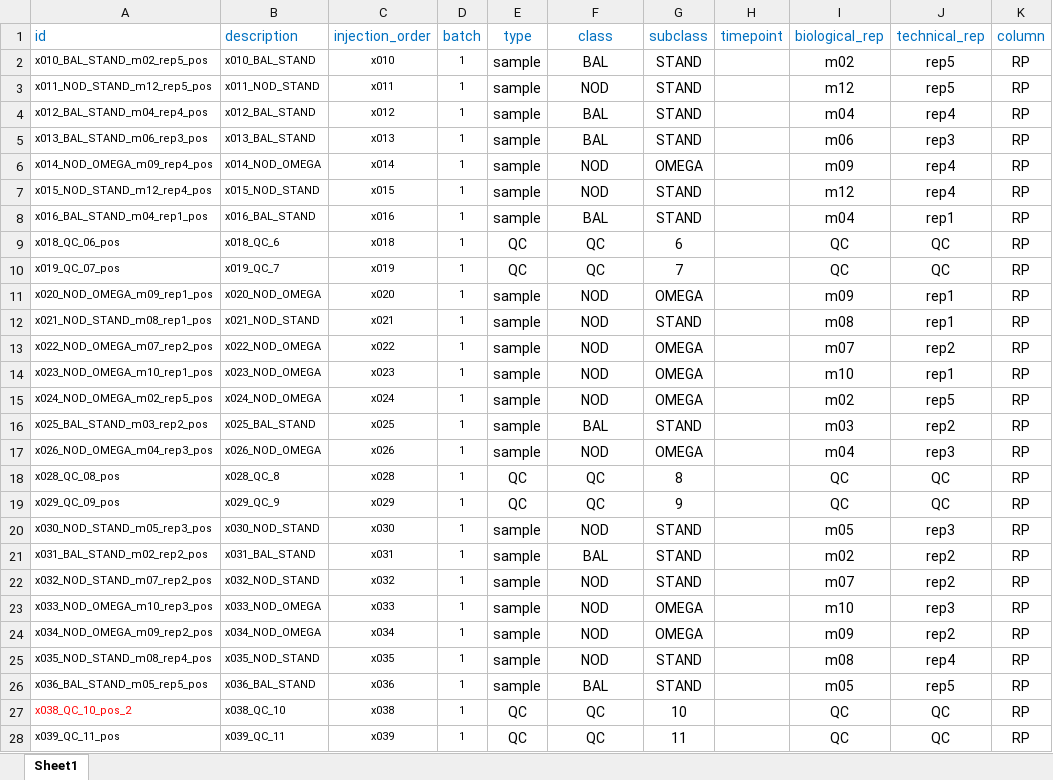
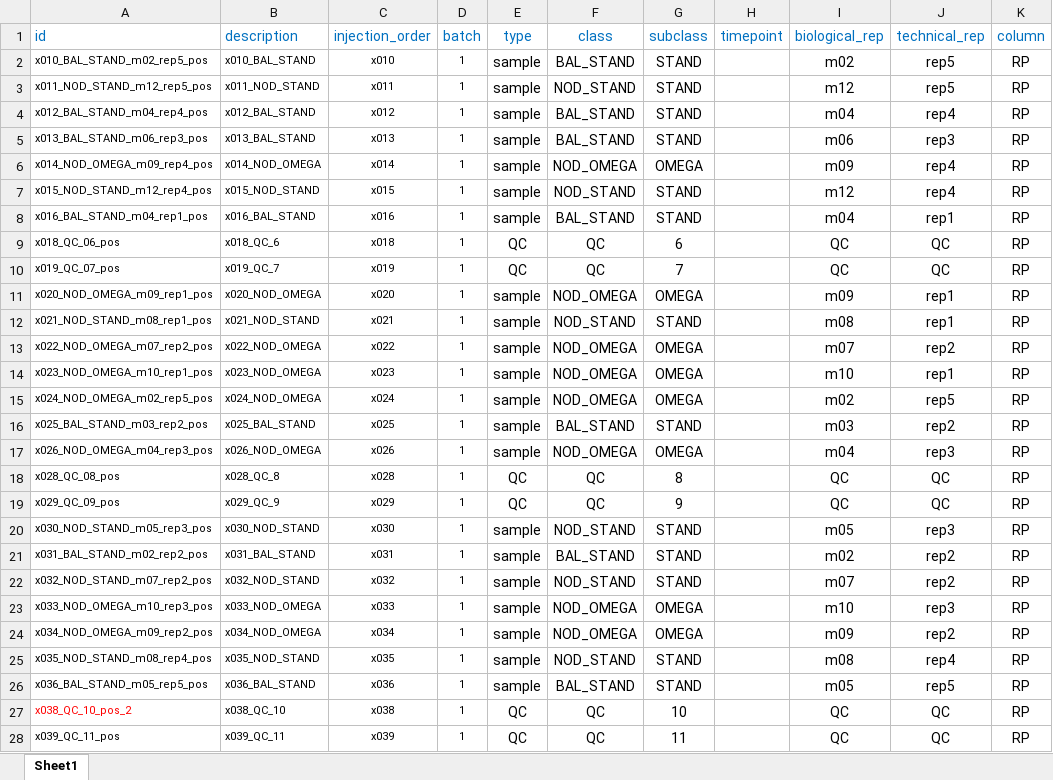
Before and after one commit to emosca-cnr/margheRita, an Excel workbook: inst/extdata/Margherita-metadata_hec.xlsx, sheet Sheet1, drawn as a sheet; only a part is shown; values as stored, in another font and other column widths than the file's, no borders; the diff covers the shown part only; the diff names each change by its address in the sheet, - before the commit and + after, or states it on an @@ line.

```diff
--- a/inst/extdata/Margherita-metadata_hec.xlsx (sheet Sheet1)
+++ b/inst/extdata/Margherita-metadata_hec.xlsx (sheet Sheet1)
-F2 (class): BAL
+F2 (class): BAL_STAND
-F3 (class): NOD
+F3 (class): NOD_STAND
-F4:F5 (class): BAL
+F4:F5 (class): BAL_STAND
-F6 (class): NOD
+F6 (class): NOD_OMEGA
-F7 (class): NOD
+F7 (class): NOD_STAND
-F8 (class): BAL
+F8 (class): BAL_STAND
-F11 (class): NOD
+F11 (class): NOD_OMEGA
-F12 (class): NOD
+F12 (class): NOD_STAND
-F13:F15 (class): NOD
+F13:F15 (class): NOD_OMEGA
-F16 (class): BAL
+F16 (class): BAL_STAND
-F17 (class): NOD
+F17 (class): NOD_OMEGA
-F20 (class): NOD
+F20 (class): NOD_STAND
-F21 (class): BAL
+F21 (class): BAL_STAND
-F22 (class): NOD
+F22 (class): NOD_STAND
-F23:F24 (class): NOD
+F23:F24 (class): NOD_OMEGA
-F25 (class): NOD
+F25 (class): NOD_STAND
-F26 (class): BAL
+F26 (class): BAL_STAND
```
Also changed, not shown: 69 edited cells elsewhere in this sheet, 33 other files.
